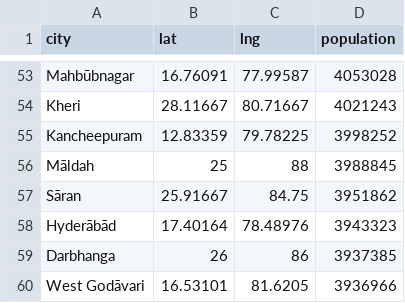
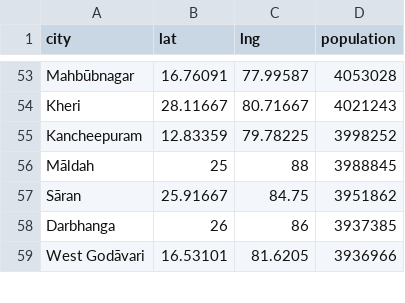
Before and after one commit to Vansh-711/Uber-Application-using-Java, a CSV file: india_cities_clean2.csv, drawn as a sheet; only a part is shown, gaps mark what is left out.

```diff
--- a/india_cities_clean2.csv
+++ b/india_cities_clean2.csv
@@ -57,3 +57,2 @@ Māldah,25,88,3988845
 Sāran,25.91667,84.75,3951862
-Hyderābād,17.40164,78.48976,3943323
 Darbhanga,26,86,3937385
```
Also changed, not shown: 17 other files.
